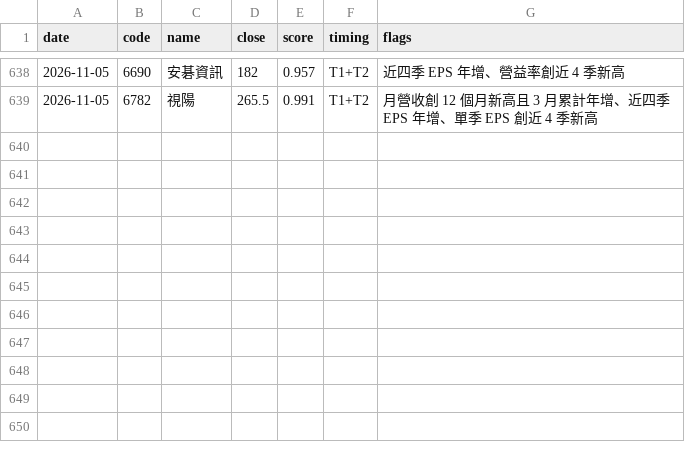
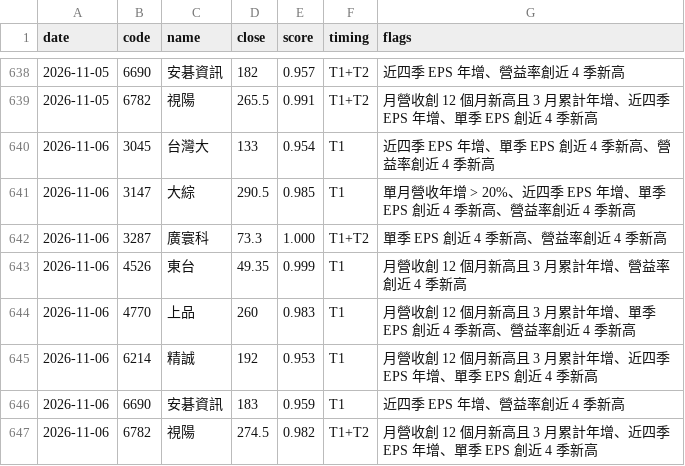
Before and after one commit to metallicatw/tw-six-metrics, a CSV file: data/chipflow/journal.csv, drawn as a sheet; only a part is shown, gaps mark what is left out; the diff names each change by its address in the sheet, - before the commit and + after, or states it on an @@ line.

```diff
--- a/data/chipflow/journal.csv
+++ b/data/chipflow/journal.csv
+row 640: 2026-11-06 | 3045 | 台灣大 | 133 | 0.954 | T1 | 近四季 EPS 年增、單季 EPS 創近 4 季新高、營益率創近 4 季新高
+row 641: 2026-11-06 | 3147 | 大綜 | 290.5 | 0.985 | T1 | 單月營收年增 > 20%、近四季 EPS 年增、單季 EPS 創近 4 季新高、營益率創近 4 季新高
+row 642: 2026-11-06 | 3287 | 廣寰科 | 73.3 | 1.000 | T1+T2 | 單季 EPS 創近 4 季新高、營益率創近 4 季新高
+row 643: 2026-11-06 | 4526 | 東台 | 49.35 | 0.999 | T1 | 月營收創 12 個月新高且 3 月累計年增、營益率創近 4 季新高
+row 644: 2026-11-06 | 4770 | 上品 | 260 | 0.983 | T1 | 月營收創 12 個月新高且 3 月累計年增、單季 EPS 創近 4 季新高、營益率創近 4 季新高
+row 645: 2026-11-06 | 6214 | 精誠 | 192 | 0.953 | T1 | 月營收創 12 個月新高且 3 月累計年增、近四季 EPS 年增、單季 EPS 創近 4 季新高
+row 646: 2026-11-06 | 6690 | 安碁資訊 | 183 | 0.959 | T1 | 近四季 EPS 年增、營益率創近 4 季新高
+row 647: 2026-11-06 | 6782 | 視陽 | 274.5 | 0.982 | T1+T2 | 月營收創 12 個月新高且 3 月累計年增、近四季 EPS 年增、單季 EPS 創近 4 季新高
```
Also changed, not shown: data/aipick/talks/index.csv, data/market/tpex_cashflow/115Q3.csv, 22 other files.
